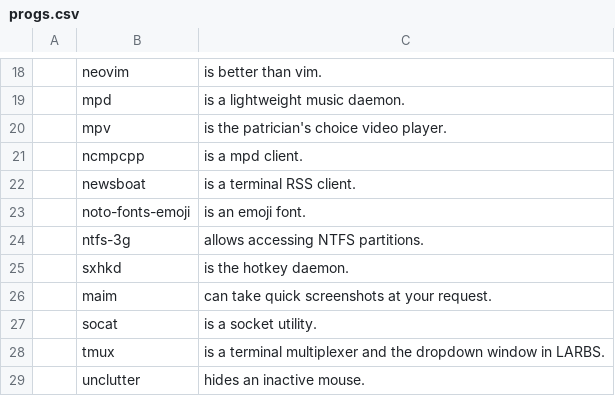
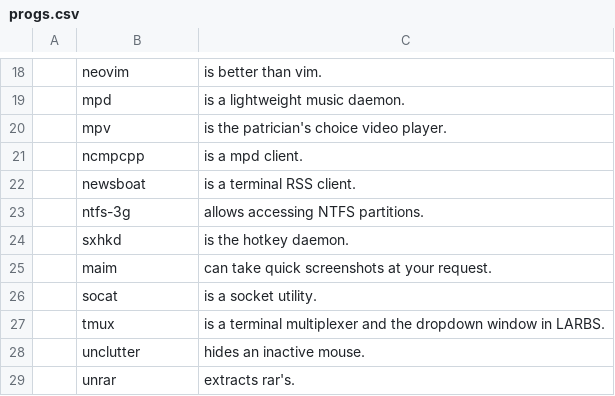
Before and after one commit to tiyn/larbs, a CSV file: resources/progs.csv, drawn as a sheet; only a part is shown, gaps mark what is left out; the shorter side is filled out with more unchanged rows; the diff names each change by its address in the sheet, - before the commit and + after, or states it on an @@ line.

Commit message:
update installation

```diff
--- a/resources/progs.csv
+++ b/resources/progs.csv
-row 23:  | noto-fonts-emoji | is an emoji font.
```
